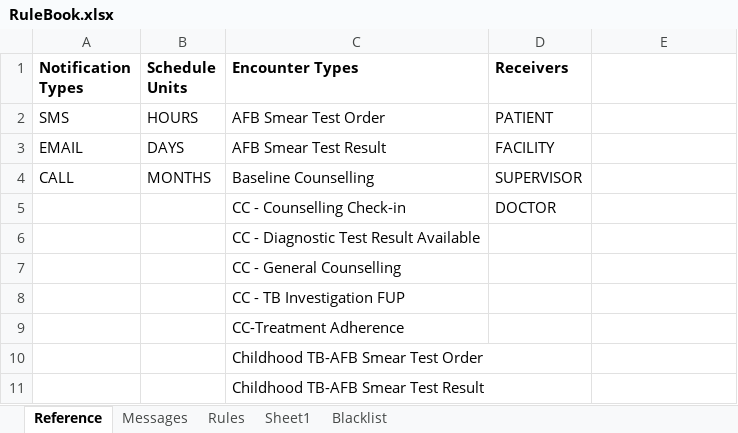
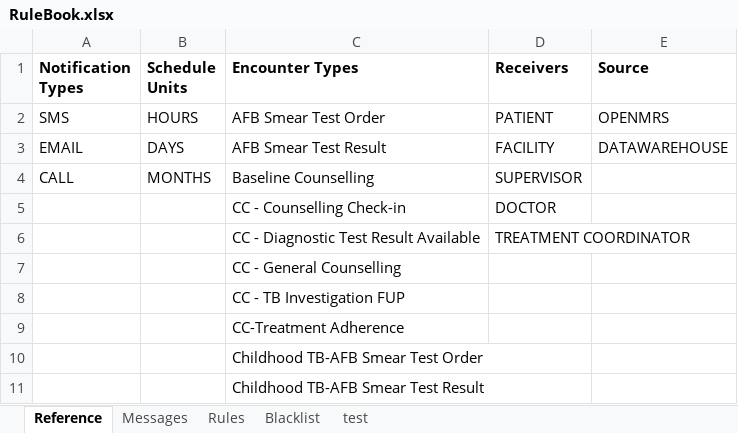
Before and after one commit to InteractiveHealthSolutions/gfatm-notifications, an Excel workbook: gfatm-notifications-sms/src/main/resources/rules/RuleBook.xlsx, sheet Reference, drawn as a sheet; only a part is shown; values as stored, in another font and other column widths than the file's, no borders; the diff names each change by its address in the sheet, - before the commit and + after, or states it on an @@ line.

```diff
--- a/gfatm-notifications-sms/src/main/resources/rules/RuleBook.xlsx (sheet Reference)
+++ b/gfatm-notifications-sms/src/main/resources/rules/RuleBook.xlsx (sheet Reference)
-sheet tab: Sheet1
+sheet tab: test
@@ sheet tab order changed: Reference | Messages | Rules | Blacklist | test @@
-E1: (empty)
+E1: Source
-E2 (Source): (empty)
+E2 (Source): OPENMRS
-E3 (Source): (empty)
+E3 (Source): DATAWAREHOUSE
-D6 (Receivers): (empty)
+D6 (Receivers): TREATMENT COORDINATOR
```
Also changed, not shown: sheet Rules, sheet Messages, 15 other files.
